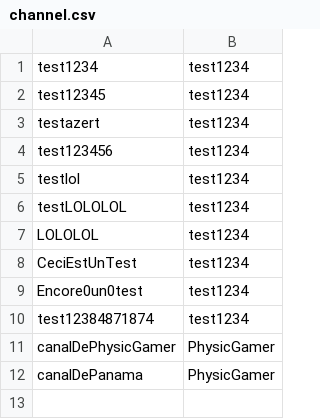
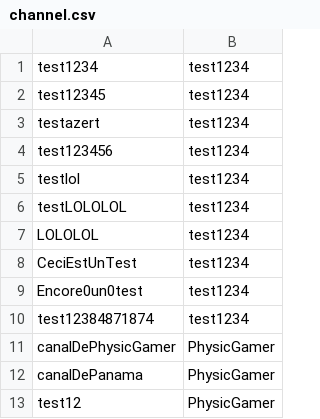
Before and after one commit to PhysicDev/PROJECTWEB, a CSV file: data/channel.csv, drawn as a sheet.

```diff
--- a/data/channel.csv
+++ b/data/channel.csv
@@ -12 +12,2 @@ canalDePhysicGamer|PhysicGamer
 canalDePanama|PhysicGamer
+test12|PhysicGamer
```
Also changed, not shown: 6 other files.
